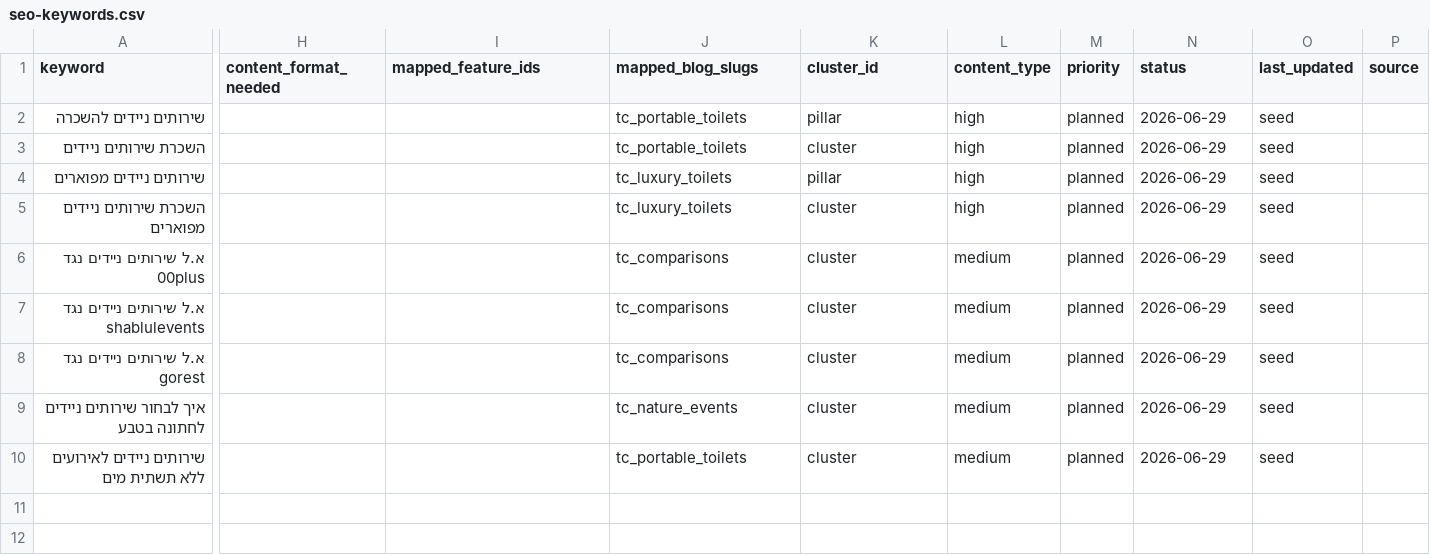
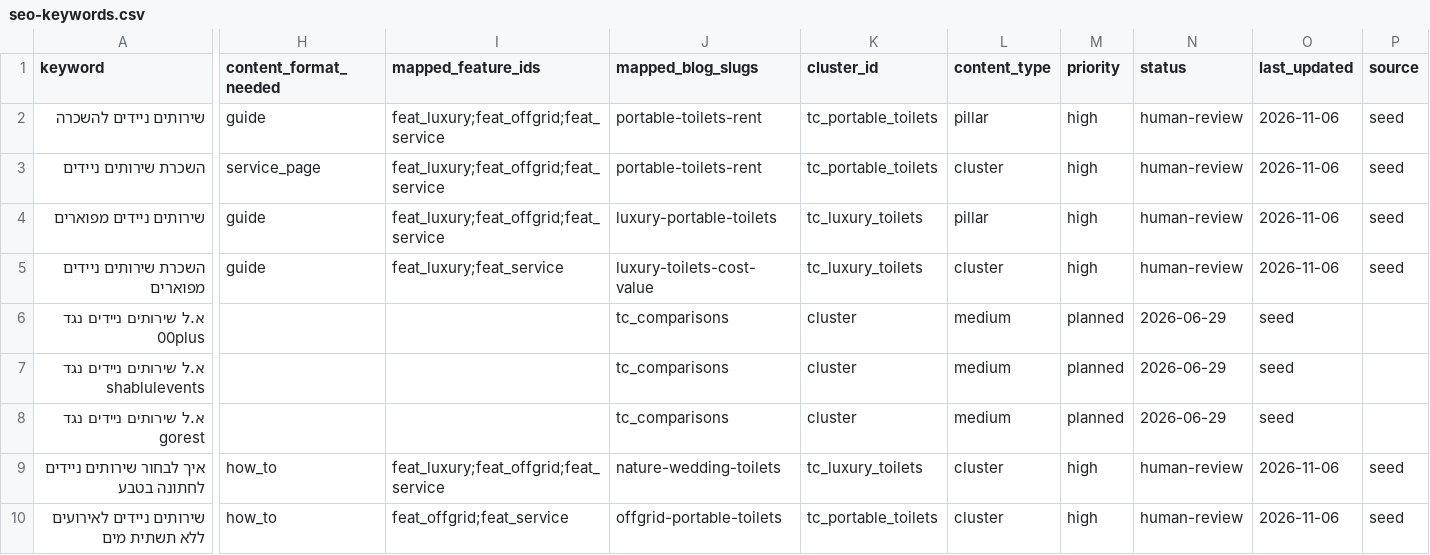
Before and after one commit to NaorHL1/shirutim4u, a CSV file: .seo-engine/data/seo-keywords.csv, drawn as a sheet; only a part is shown, gaps mark what is left out; the diff names each change by its address in the sheet, - before the commit and + after, or states it on an @@ line.

Commit message:
feat(seo): comprehensive technical, on-page, schema, and blog cluster SEO upgrade

```diff
--- a/.seo-engine/data/seo-keywords.csv
+++ b/.seo-engine/data/seo-keywords.csv
-H2 (content_format_needed): (empty)
+H2 (content_format_needed): guide
-I2:I4 (mapped_feature_ids): (empty)
+I2:I4 (mapped_feature_ids): feat_luxury;feat_offgrid;feat_service
-J2:J3 (mapped_blog_slugs): tc_portable_toilets
+J2:J3 (mapped_blog_slugs): portable-toilets-rent
-K2 (cluster_id): pillar
+K2 (cluster_id): tc_portable_toilets
-L2 (content_type): high
+L2 (content_type): pillar
-M2:M5 (priority): planned
+M2:M5 (priority): high
-N2:N5 (status): 2026-06-29
+N2:N5 (status): human-review
-O2:O5 (last_updated): seed
+O2:O5 (last_updated): 2026-11-06
-P2:P5 (source): (empty)
+P2:P5 (source): seed
-H3 (content_format_needed): (empty)
+H3 (content_format_needed): service_page
-K3 (cluster_id): cluster
+K3 (cluster_id): tc_portable_toilets
-L3 (content_type): high
+L3 (content_type): cluster
-H4:H5 (content_format_needed): (empty)
+H4:H5 (content_format_needed): guide
-J4 (mapped_blog_slugs): tc_luxury_toilets
+J4 (mapped_blog_slugs): luxury-portable-toilets
-K4 (cluster_id): pillar
+K4 (cluster_id): tc_luxury_toilets
-L4 (content_type): high
+L4 (content_type): pillar
-I5 (mapped_feature_ids): (empty)
+I5 (mapped_feature_ids): feat_luxury;feat_service
-J5 (mapped_blog_slugs): tc_luxury_toilets
+J5 (mapped_blog_slugs): luxury-toilets-cost-value
-K5 (cluster_id): cluster
+K5 (cluster_id): tc_luxury_toilets
-L5 (content_type): high
+L5 (content_type): cluster
-H9:H10 (content_format_needed): (empty)
+H9:H10 (content_format_needed): how_to
-I9 (mapped_feature_ids): (empty)
+I9 (mapped_feature_ids): feat_luxury;feat_offgrid;feat_service
-J9 (mapped_blog_slugs): tc_nature_events
+J9 (mapped_blog_slugs): nature-wedding-toilets
-K9 (cluster_id): cluster
+K9 (cluster_id): tc_luxury_toilets
-L9:L10 (content_type): medium
+L9:L10 (content_type): cluster
-M9:M10 (priority): planned
+M9:M10 (priority): high
-N9:N10 (status): 2026-06-29
+N9:N10 (status): human-review
-O9:O10 (last_updated): seed
+O9:O10 (last_updated): 2026-11-06
-P9:P10 (source): (empty)
+P9:P10 (source): seed
-I10 (mapped_feature_ids): (empty)
+I10 (mapped_feature_ids): feat_offgrid;feat_service
-J10 (mapped_blog_slugs): tc_portable_toilets
+J10 (mapped_blog_slugs): offgrid-portable-toilets
-K10 (cluster_id): cluster
+K10 (cluster_id): tc_portable_toilets
```
Also changed, not shown: 20 other files.
